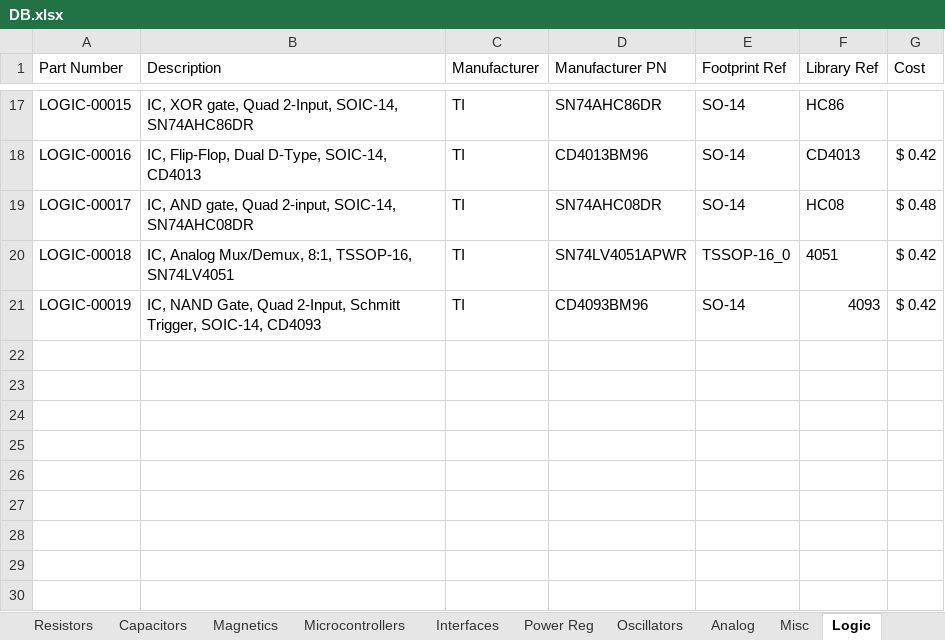
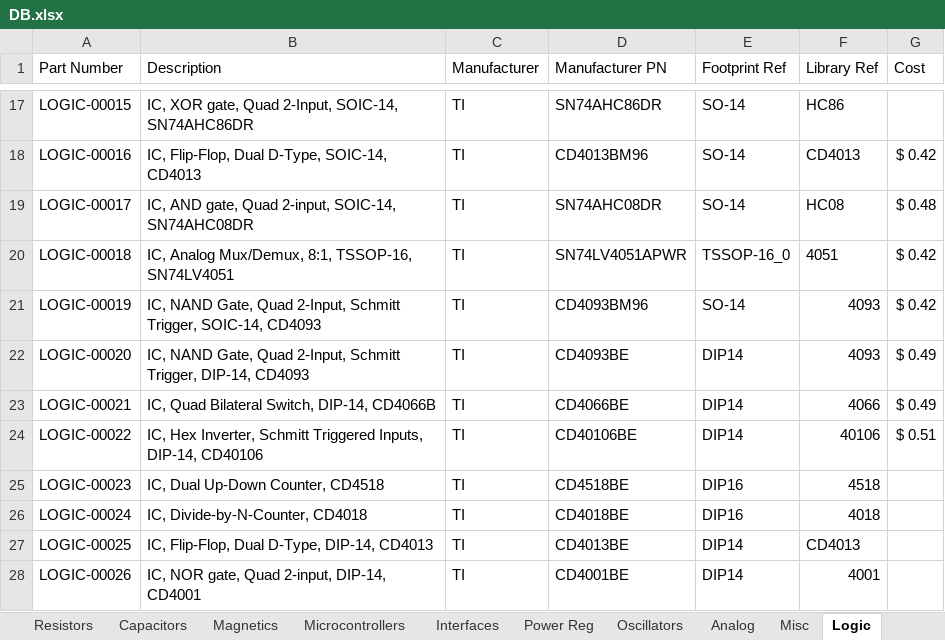
Before and after one commit to cwruRobotics/Altium_Central_Library, an Excel workbook: Library/Components/DB.xlsx, sheet Logic, drawn as a sheet; only a part is shown, gaps mark what is left out; values as stored, in another font and other column widths than the file's, no borders; the diff names each change by its address in the sheet, - before the commit and + after, or states it on an @@ line.

```diff
--- a/Library/Components/DB.xlsx (sheet Logic)
+++ b/Library/Components/DB.xlsx (sheet Logic)
+row 22: LOGIC-00020 | IC, NAND Gate, Quad 2-Input, Schmitt Trigger, DIP-14, CD4093 | TI | CD4093BE | DIP14 | 4093 | $ 0.49
+row 23: LOGIC-00021 | IC, Quad Bilateral Switch, DIP-14, CD4066B | TI | CD4066BE | DIP14 | 4066 | $ 0.49
+row 24: LOGIC-00022 | IC, Hex Inverter, Schmitt Triggered Inputs, DIP-14, CD40106 | TI | CD40106BE | DIP14 | 40106 | $ 0.51
+row 25: LOGIC-00023 | IC, Dual Up-Down Counter, CD4518 | TI | CD4518BE | DIP16 | 4518
+row 26: LOGIC-00024 | IC, Divide-by-N-Counter, CD4018 | TI | CD4018BE | DIP16 | 4018
+row 27: LOGIC-00025 | IC, Flip-Flop, Dual D-Type, DIP-14, CD4013 | TI | CD4013BE | DIP14 | CD4013
+row 28: LOGIC-00026 | IC, NOR gate, Quad 2-input, DIP-14, CD4001 | TI | CD4001BE | DIP14 | 4001
```
Also changed, not shown: sheet Resistors, sheet Analog, sheet Transistors, sheet Power Reg, sheet Diodes, sheet Magnetics, 1 more sheet, 44 other files.
